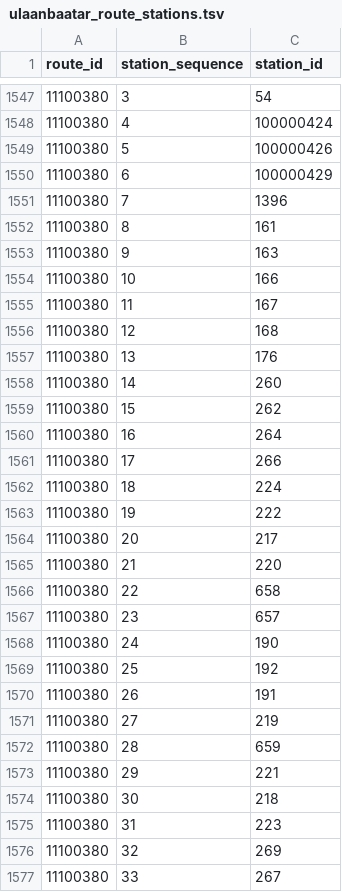
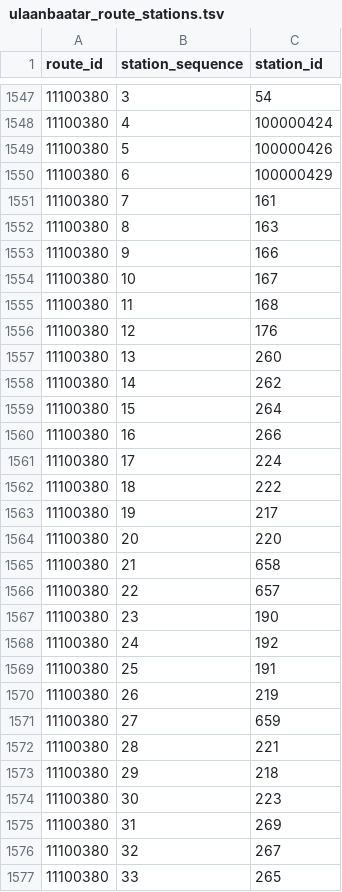
Before and after one commit to iebb/TransitICReader, a TSV file: StationAssets/ulaanbaatar_route_stations.tsv, drawn as a sheet; only a part is shown, gaps mark what is left out; the diff covers the shown part only.

```diff
--- a/StationAssets/ulaanbaatar_route_stations.tsv
+++ b/StationAssets/ulaanbaatar_route_stations.tsv
@@ -1550,28 +1550,28 @@ route_id	station_sequence	station_id
 11100380	6	100000429
-11100380	7	1396
-11100380	8	161
-11100380	9	163
-11100380	10	166
-11100380	11	167
-11100380	12	168
-11100380	13	176
-11100380	14	260
-11100380	15	262
-11100380	16	264
-11100380	17	266
-11100380	18	224
-11100380	19	222
-11100380	20	217
-11100380	21	220
-11100380	22	658
-11100380	23	657
-11100380	24	190
-11100380	25	192
-11100380	26	191
-11100380	27	219
-11100380	28	659
-11100380	29	221
-11100380	30	218
-11100380	31	223
-11100380	32	269
-11100380	33	267
+11100380	7	161
+11100380	8	163
+11100380	9	166
+11100380	10	167
+11100380	11	168
+11100380	12	176
+11100380	13	260
+11100380	14	262
+11100380	15	264
+11100380	16	266
+11100380	17	224
+11100380	18	222
+11100380	19	217
+11100380	20	220
+11100380	21	658
+11100380	22	657
+11100380	23	190
+11100380	24	192
+11100380	25	191
+11100380	26	219
+11100380	27	659
+11100380	28	221
+11100380	29	218
+11100380	30	223
+11100380	31	269
+11100380	32	267
+11100380	33	265
```
Also changed, not shown: 19 added rows, 1 removed row and 13 edited cells elsewhere in this file, StationAssets/ulaanbaatar_routes.tsv, StationAssets/ulaanbaatar_stations.tsv, 3 other files.
